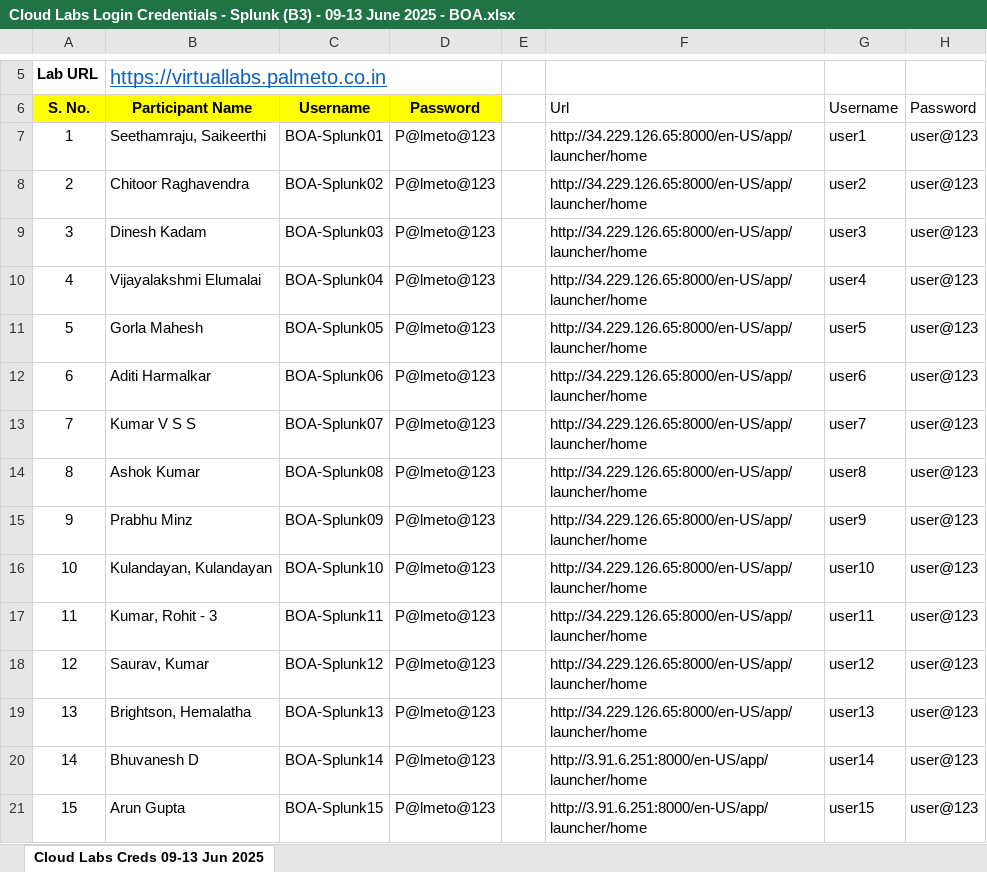
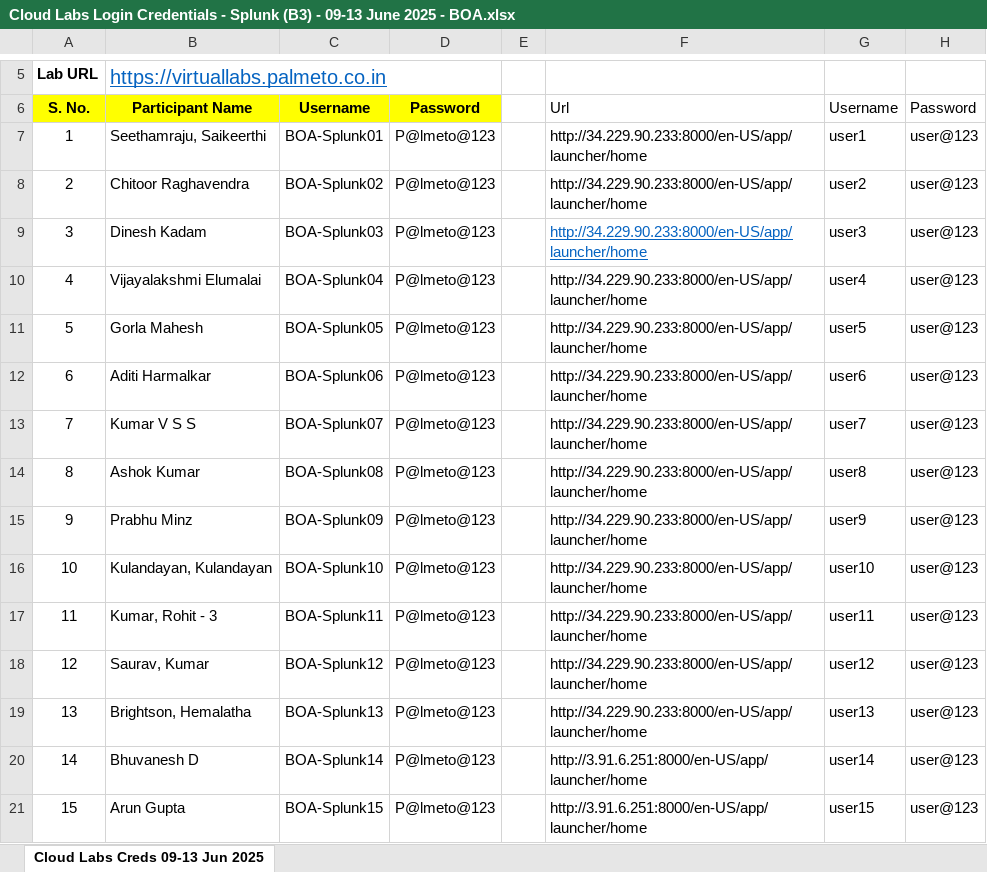
Before and after one commit to vivek9325/BOA_SPLK_09_06_2025, an Excel workbook: Cloud Labs Login Credentials - Splunk (B3) - 09-13 June 2025 - BOA.xlsx, sheet Cloud Labs Creds 09-13 Jun 2025, drawn as a sheet; only a part is shown, gaps mark what is left out; values as stored, in another font and other column widths than the file's, no borders; charts and pictures and conditional formats not drawn; the diff names each change by its address in the sheet, - before the commit and + after, or states it on an @@ line.

Commit message:
Update Cloud Labs Login Credentials - Splunk (B3) - 09-13 June 2025 - BOA.xlsx

```diff
--- a/Cloud Labs Login Credentials - Splunk (B3) - 09-13 June 2025 - BOA.xlsx (sheet Cloud Labs Creds 09-13 Jun 2025)
+++ b/Cloud Labs Login Credentials - Splunk (B3) - 09-13 June 2025 - BOA.xlsx (sheet Cloud Labs Creds 09-13 Jun 2025)
-F7:F19: http://34.229.126.65:8000/en-US/app/launcher/home
+F7:F19: http://34.229.90.233:8000/en-US/app/launcher/home
@@ F9 underline: off → on, text colour: black → #0563C1 @@
```
Also changed, not shown: charts or pictures.
